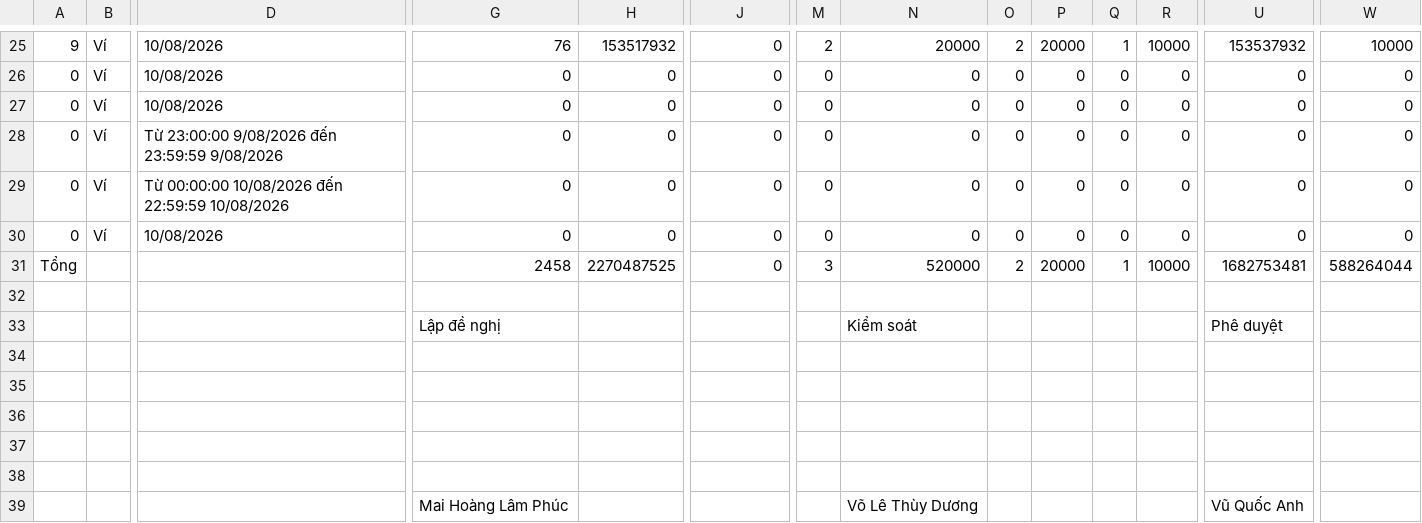
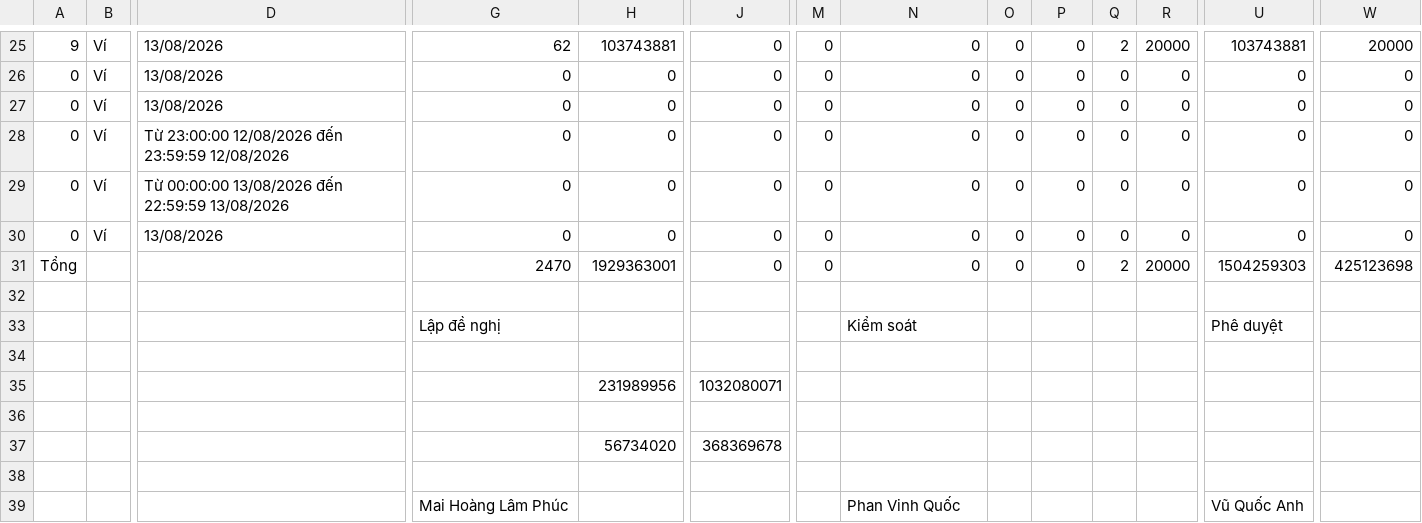
Before and after one commit to galaxypayvn/Reconciliation-Tool, a CSV file: csv_recon_report/DS_Daily_gui FA_20260814-Vi (13)_Dau_Vao.csv (was csv_recon_report/DS_Daily_gui FA_20260811-Vi (10)_Dau_Vao.csv), drawn as a sheet; only a part is shown, gaps mark what is left out; removed rows and columns are numbered as before the commit, all else as after; rows hold the shown columns only; the diff covers the shown part only; the diff names each change by its address in the sheet, - before the commit and + after, or states it on an @@ line.

```diff
--- a/csv_recon_report/DS_Daily_gui FA_20260811-Vi (10)_Dau_Vao.csv
+++ b/csv_recon_report/DS_Daily_gui FA_20260814-Vi (13)_Dau_Vao.csv
-D25:D27: 10/08/2026
+D25:D27: 13/08/2026
-G25: 76
+G25: 62
-H25: 153517932
+H25: 103743881
-M25: 2
+M25: 0
-N25: 20000
+N25: 0
-O25: 2
+O25: 0
-P25: 20000
+P25: 0
-Q25: 1
+Q25: 2
-R25: 10000
+R25: 20000
-U25: 153537932
+U25: 103743881
-W25: 10000
+W25: 20000
-D28: Từ 23:00:00 9/08/2026 đến 23:59:59 9/08/2026
+D28: Từ 23:00:00 12/08/2026 đến 23:59:59 12/08/2026
-D29: Từ 00:00:00 10/08/2026 đến 22:59:59 10/08/2026
+D29: Từ 00:00:00 13/08/2026 đến 22:59:59 13/08/2026
-D30: 10/08/2026
+D30: 13/08/2026
-G31: 2458
+G31: 2470
-H31: 2270487525
+H31: 1929363001
-M31: 3
+M31: 0
-N31: 520000
+N31: 0
-O31: 2
+O31: 0
-P31: 20000
+P31: 0
-Q31: 1
+Q31: 2
-R31: 10000
+R31: 20000
-U31: 1682753481
+U31: 1504259303
-W31: 588264044
+W31: 425123698
+row 35:  |  |  |  | 231989956 | 1032080071
+row 37:  |  |  |  | 56734020 | 368369678
-row 37: (empty)
-row 38: (empty)
-N39: Võ Lê Thùy Dương
+N39: Phan Vinh Quốc
```
Also changed, not shown: 43 edited cells elsewhere in this file, csv_recon_report/DS_Daily_gui FA_20260814-Vi (13)_Dau_Ra.csv, 32 other files.
